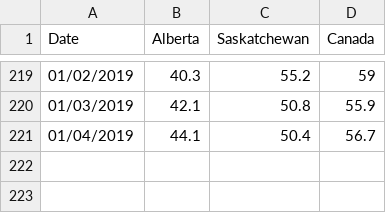
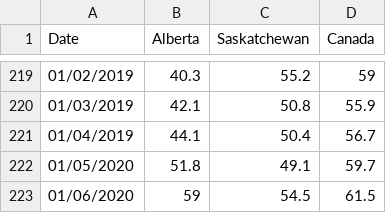
Before and after one commit to alex-ondrus/alberta_eci, a CSV file: cfib.csv, drawn as a sheet; only a part is shown, gaps mark what is left out.

Commit message:
update cfib

```diff
--- a/cfib.csv
+++ b/cfib.csv
@@ -221 +221,3 @@ Date,Alberta,Saskatchewan,Canada
 01/04/2019,44.1,50.4,56.7
+01/05/2020,51.8,49.1,59.7
+01/06/2020,59,54.5,61.5
```
